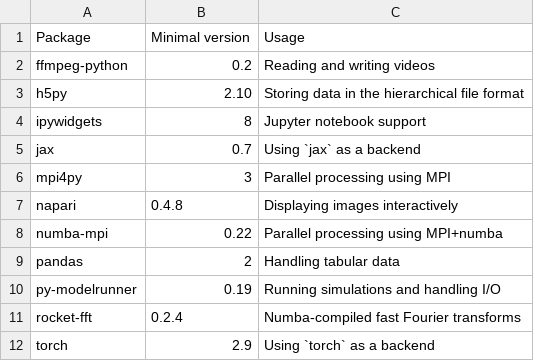
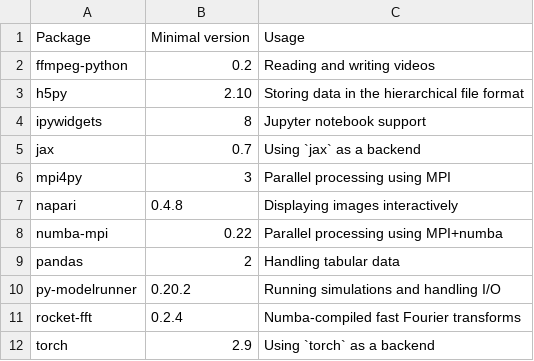
Before and after one commit to zwicker-group/py-pde, a CSV file: docs/source/_static/requirements_optional.csv, drawn as a sheet.

Commit message:
Update py-modelrunner version to 0.20.2 in requirements files

```diff
--- a/docs/source/_static/requirements_optional.csv
+++ b/docs/source/_static/requirements_optional.csv
@@ -9,3 +9,3 @@ numba-mpi,0.22,Parallel processing using MPI+numba
 pandas,2,Handling tabular data
-py-modelrunner,0.19,Running simulations and handling I/O
+py-modelrunner,0.20.2,Running simulations and handling I/O
 rocket-fft,0.2.4,Numba-compiled fast Fourier transforms
```
Also changed, not shown: 5 other files.
